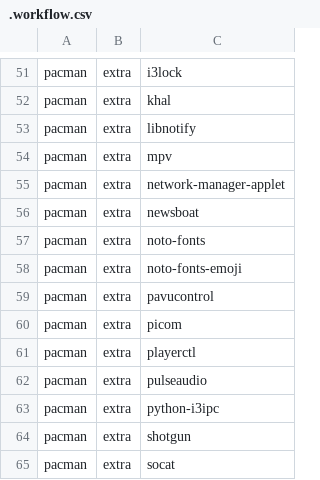
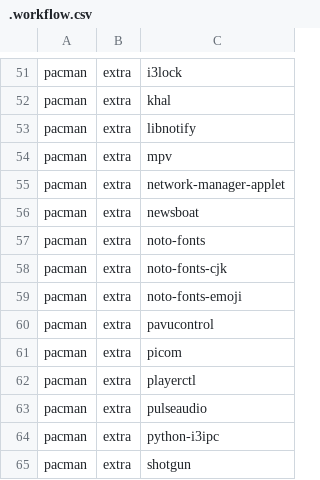
Before and after one commit to JoseFilipeFerreira/toolbelt, a CSV file: .workflow.csv, drawn as a sheet; only a part is shown, gaps mark what is left out; the shorter side is filled out with more unchanged rows; the diff names each change by its address in the sheet, - before the commit and + after, or states it on an @@ line.

Commit message:
[install] add cjk fonts

```diff
--- a/.workflow.csv
+++ b/.workflow.csv
+row 58: pacman | extra | noto-fonts-cjk
```
